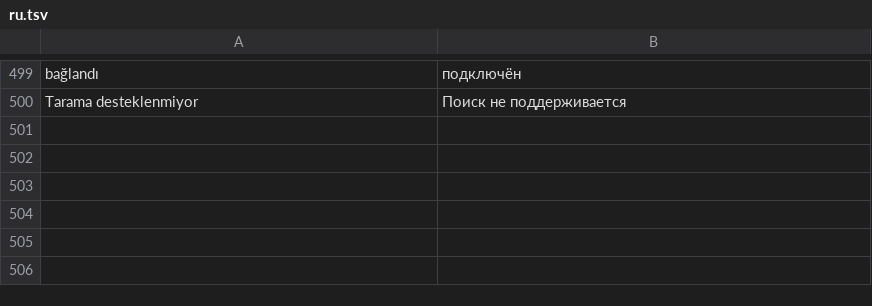
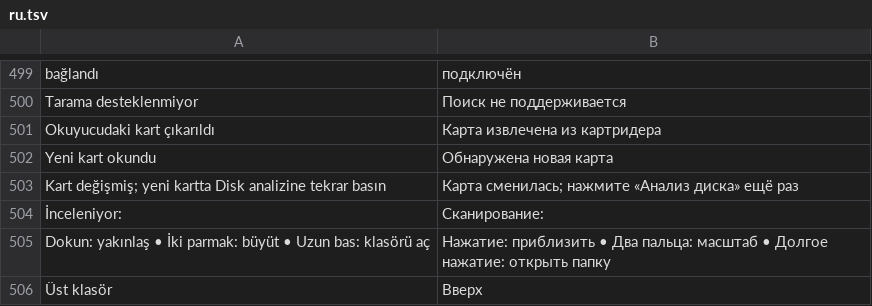
Before and after one commit to fastbest/Tezmiz, a TSV file: app/src/main/assets/lang/ru.tsv, drawn as a sheet; only a part is shown, gaps mark what is left out; the diff names each change by its address in the sheet, - before the commit and + after, or states it on an @@ line.

```diff
--- a/app/src/main/assets/lang/ru.tsv
+++ b/app/src/main/assets/lang/ru.tsv
+row 501: Okuyucudaki kart çıkarıldı | Карта извлечена из картридера
+row 502: Yeni kart okundu | Обнаружена новая карта
+row 503: Kart değişmiş; yeni kartta Disk analizine tekrar basın | Карта сменилась; нажмите «Анализ диска» ещё раз
+row 504: İnceleniyor: | Сканирование:
+row 505: Dokun: yakınlaş • İki parmak: büyüt • Uzun bas: klasörü aç | Нажатие: приблизить • Два пальца: масштаб • Долгое нажатие: открыть папку
+row 506: Üst klasör | Вверх
```
Also changed, not shown: app/src/main/assets/lang/en.tsv, app/src/main/assets/lang/uz.tsv, 5 other files.
